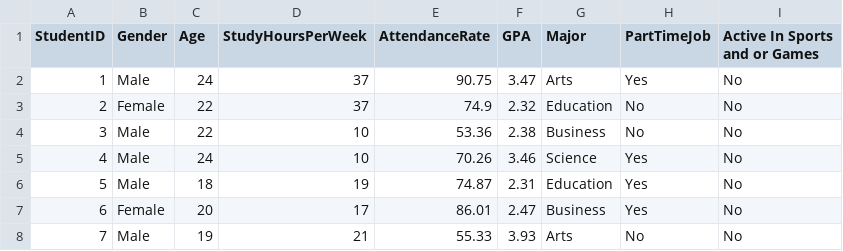
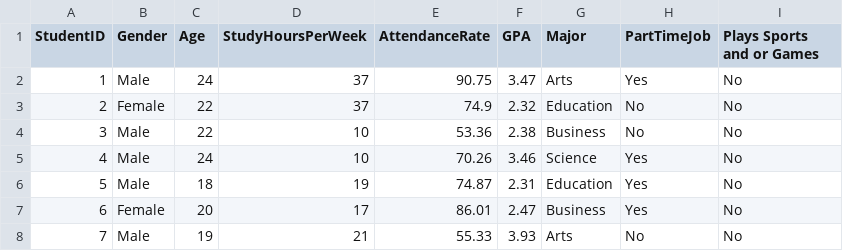
Before and after one commit to James-2024/S3729C_Intake_6, a CSV file: student_performance_data2.csv, drawn as a sheet; only a part is shown.

Commit message:
Add files via upload

```diff
--- a/student_performance_data2.csv
+++ b/student_performance_data2.csv
@@ -1,2 +1,2 @@
-StudentID,Gender,Age,StudyHoursPerWeek,AttendanceRate,GPA,Major,PartTimeJob,Active In Sports and or Games
+StudentID,Gender,Age,StudyHoursPerWeek,AttendanceRate,GPA,Major,PartTimeJob,Plays Sports and or Games
 1,Male,24,37,90.75,3.47,Arts,Yes,No
```
